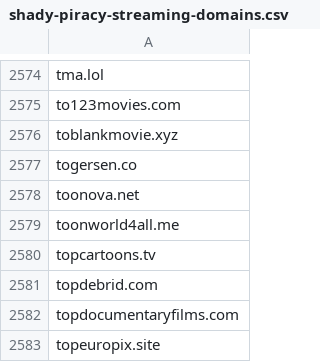
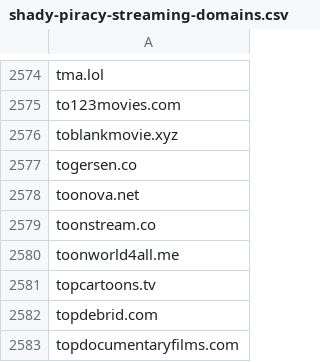
Before and after one commit to GVI-ONE-Cyber/Dynamic_Lists, a CSV file: shady-piracy-streaming-domains.csv, drawn as a sheet; only a part is shown, gaps mark what is left out; the shorter side is filled out with more unchanged rows; the diff names each change by its address in the sheet, - before the commit and + after, or states it on an @@ line.

Commit message:
Update shady-piracy-streaming-domains.csv

```diff
--- a/shady-piracy-streaming-domains.csv
+++ b/shady-piracy-streaming-domains.csv
+row 2579: toonstream.co
```
